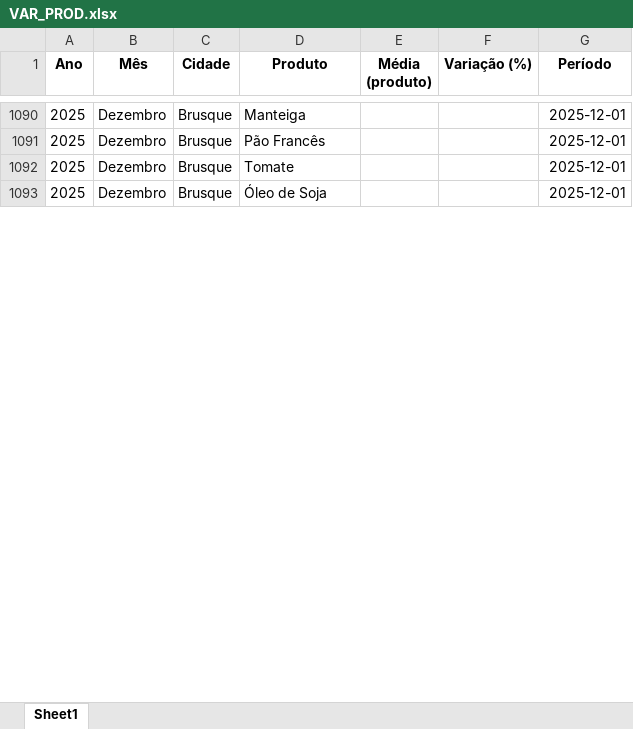
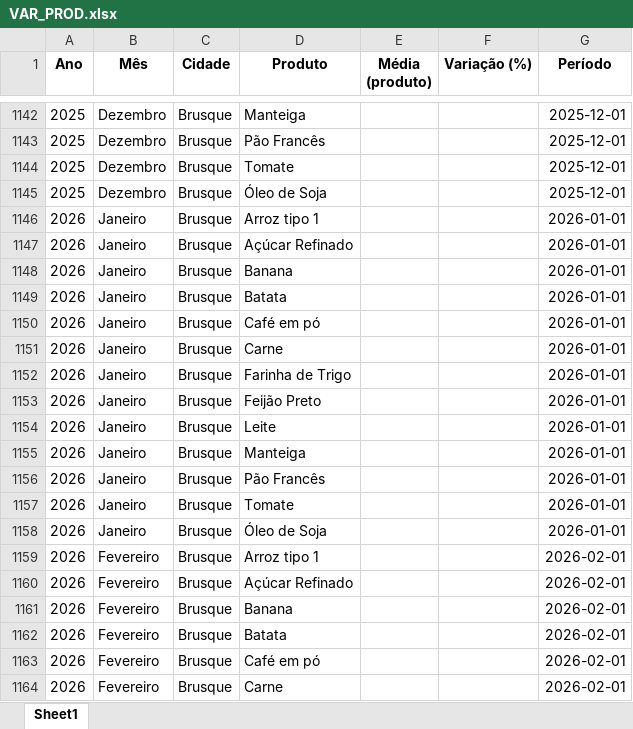
Before and after one commit to bttomio/CidadaniaFinanceira, an Excel workbook: VAR_PROD.xlsx, sheet Sheet1, drawn as a sheet; only a part is shown, gaps mark what is left out; values as stored, in another font and other column widths than the file's, no borders; the diff covers the shown part only; the diff names each change by its address in the sheet, - before the commit and + after, or states it on an @@ line.

```diff
--- a/VAR_PROD.xlsx (sheet Sheet1)
+++ b/VAR_PROD.xlsx (sheet Sheet1)
+row 1146: 2026 | Janeiro | Brusque | Arroz tipo 1 |  |  | 2026-01-01
+row 1147: 2026 | Janeiro | Brusque | Açúcar Refinado |  |  | 2026-01-01
+row 1148: 2026 | Janeiro | Brusque | Banana |  |  | 2026-01-01
+row 1149: 2026 | Janeiro | Brusque | Batata |  |  | 2026-01-01
+row 1150: 2026 | Janeiro | Brusque | Café em pó |  |  | 2026-01-01
+row 1151: 2026 | Janeiro | Brusque | Carne |  |  | 2026-01-01
+row 1152: 2026 | Janeiro | Brusque | Farinha de Trigo |  |  | 2026-01-01
+row 1153: 2026 | Janeiro | Brusque | Feijão Preto |  |  | 2026-01-01
+row 1154: 2026 | Janeiro | Brusque | Leite |  |  | 2026-01-01
+row 1155: 2026 | Janeiro | Brusque | Manteiga |  |  | 2026-01-01
+row 1156: 2026 | Janeiro | Brusque | Pão Francês |  |  | 2026-01-01
+row 1157: 2026 | Janeiro | Brusque | Tomate |  |  | 2026-01-01
+row 1158: 2026 | Janeiro | Brusque | Óleo de Soja |  |  | 2026-01-01
+row 1159: 2026 | Fevereiro | Brusque | Arroz tipo 1 |  |  | 2026-02-01
+row 1160: 2026 | Fevereiro | Brusque | Açúcar Refinado |  |  | 2026-02-01
+row 1161: 2026 | Fevereiro | Brusque | Banana |  |  | 2026-02-01
+row 1162: 2026 | Fevereiro | Brusque | Batata |  |  | 2026-02-01
+row 1163: 2026 | Fevereiro | Brusque | Café em pó |  |  | 2026-02-01
+row 1164: 2026 | Fevereiro | Brusque | Carne |  |  | 2026-02-01
```
Also changed, not shown: 293 added rows and 24 edited cells elsewhere in this sheet, CT.xlsx, PRECOS.xlsx, 23 other files.
